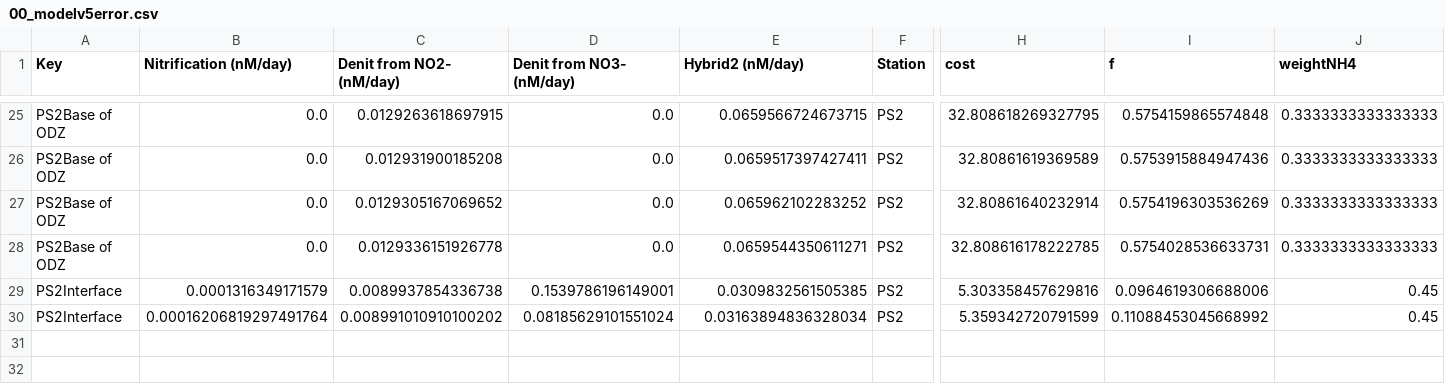
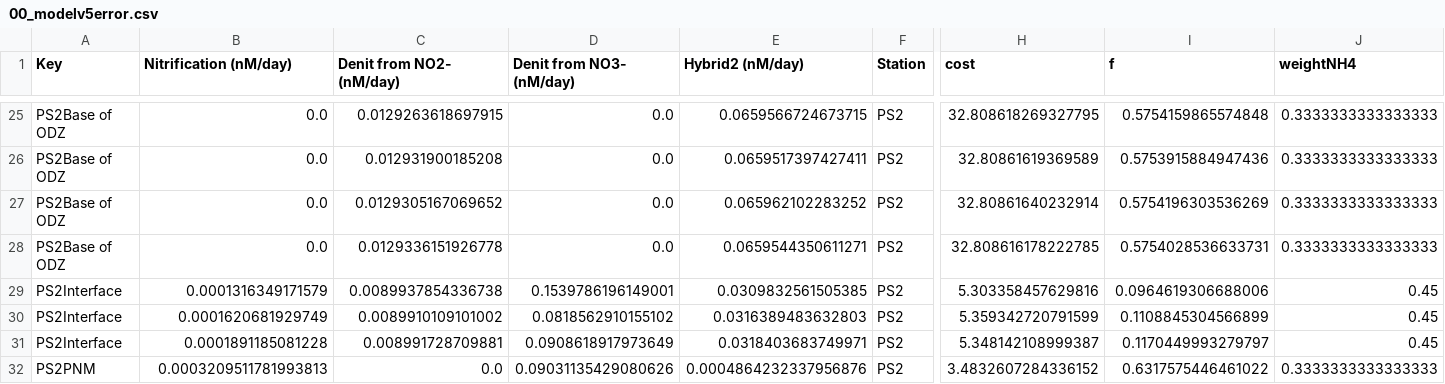
Before and after one commit to ckelly314/isotopomer-soup, a CSV file: scripts/Data/00_modelv5error.csv, drawn as a sheet; only a part is shown, gaps mark what is left out; rows hold the shown columns only; the diff names each change by its address in the sheet, - before the commit and + after, or states it on an @@ line.

```diff
--- a/scripts/Data/00_modelv5error.csv
+++ b/scripts/Data/00_modelv5error.csv
-B30 (Nitrification (nM/day)): 0.00016206819297491764
+B30 (Nitrification (nM/day)): 0.0001620681929749
-C30 (Denit from NO2- (nM/day)): 0.008991010910100202
+C30 (Denit from NO2- (nM/day)): 0.0089910109101002
-D30 (Denit from NO3- (nM/day)): 0.08185629101551024
+D30 (Denit from NO3- (nM/day)): 0.0818562910155102
-E30 (Hybrid2 (nM/day)): 0.03163894836328034
+E30 (Hybrid2 (nM/day)): 0.0316389483632803
-I30 (f): 0.11088453045668992
+I30 (f): 0.1108845304566899
+row 31: PS2Interface | 0.0001891185081228 | 0.008991728709881 | 0.0908618917973649 | 0.0318403683749971 | PS2 | 5.348142108999387 | 0.1170449993279797 | 0.45
+row 32: PS2PNM | 0.0003209511781993813 | 0.0 | 0.09031135429080626 | 0.0004864232337956876 | PS2 | 3.4832607284336152 | 0.6317575446461022 | 0.3333333333333333
```
Also changed, not shown: 5 other files.
